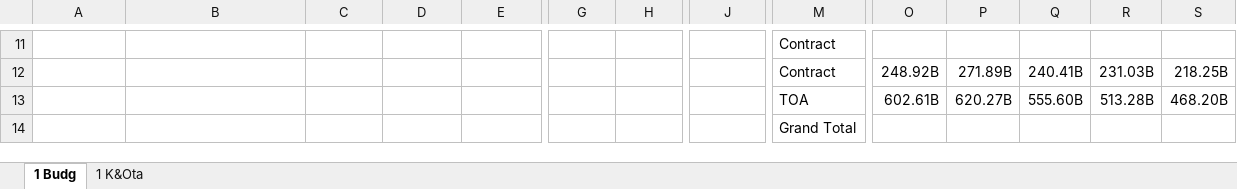
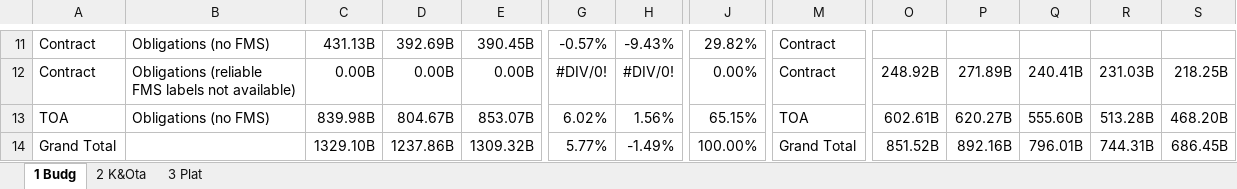
Before and after one commit to CSISdefense/Vendor, an Excel workbook: Output/AcqTrends/NPS2024/DoD_2024_NPS.xlsx, sheet 1 Budg, drawn as a sheet; only a part is shown, gaps mark what is left out; values as stored, in another font and other column widths than the file's, no borders; removed rows and columns are numbered as before the commit, all else as after; rows hold the shown columns only; ↵ is a line break in a cell; the diff covers the shown part only; the diff names each change by its address in the sheet, - before the commit and + after, or states it on an @@ line.

```diff
--- a/Output/AcqTrends/NPS2024/DoD_2024_NPS.xlsx (sheet 1 Budg)
+++ b/Output/AcqTrends/NPS2024/DoD_2024_NPS.xlsx (sheet 1 Budg)
-sheet tab: 1 K&Ota
+sheet tab: 2 K&Ota
+sheet tab: 3 Plat
-A11:A12: (empty)
+A11:A12: Contract
-B11: (empty)
+B11: Obligations (no FMS)
-C11: (empty)
+C11: 431.13B
-D11: (empty)
+D11: 392.69B
-E11: (empty)
+E11: 390.45B
-G11: (empty)
+G11: -0.57%
-H11: (empty)
+H11: -9.43%
-J11: (empty)
+J11: 29.82%
-B12: (empty)
+B12: Obligations (reliable ↵ FMS labels not available)
-C12: (empty)
+C12: 0.00B
-D12: (empty)
+D12: 0.00B
-E12: (empty)
+E12: 0.00B
-G12: (empty)
+G12: #DIV/0!
-H12: (empty)
+H12: #DIV/0!
-J12: (empty)
+J12: 0.00%
-A13: (empty)
+A13: TOA
-B13: (empty)
+B13: Obligations (no FMS)
-C13: (empty)
+C13: 839.98B
-D13: (empty)
+D13: 804.67B
-E13: (empty)
+E13: 853.07B
-G13: (empty)
+G13: 6.02%
-H13: (empty)
+H13: 1.56%
-J13: (empty)
+J13: 65.15%
-row 14:  |  |  |  |  |  |  |  | Grand Total
+row 14: Grand Total |  | 1329.10B | 1237.86B | 1309.32B | 5.77% | -1.49% | 100.00% | Grand Total | 851.52B | 892.16B | 796.01B | 744.31B | 686.45B
```
Also changed, not shown: 1 added row, 1 removed row and 26 edited cells elsewhere in this sheet, 11 other files.
